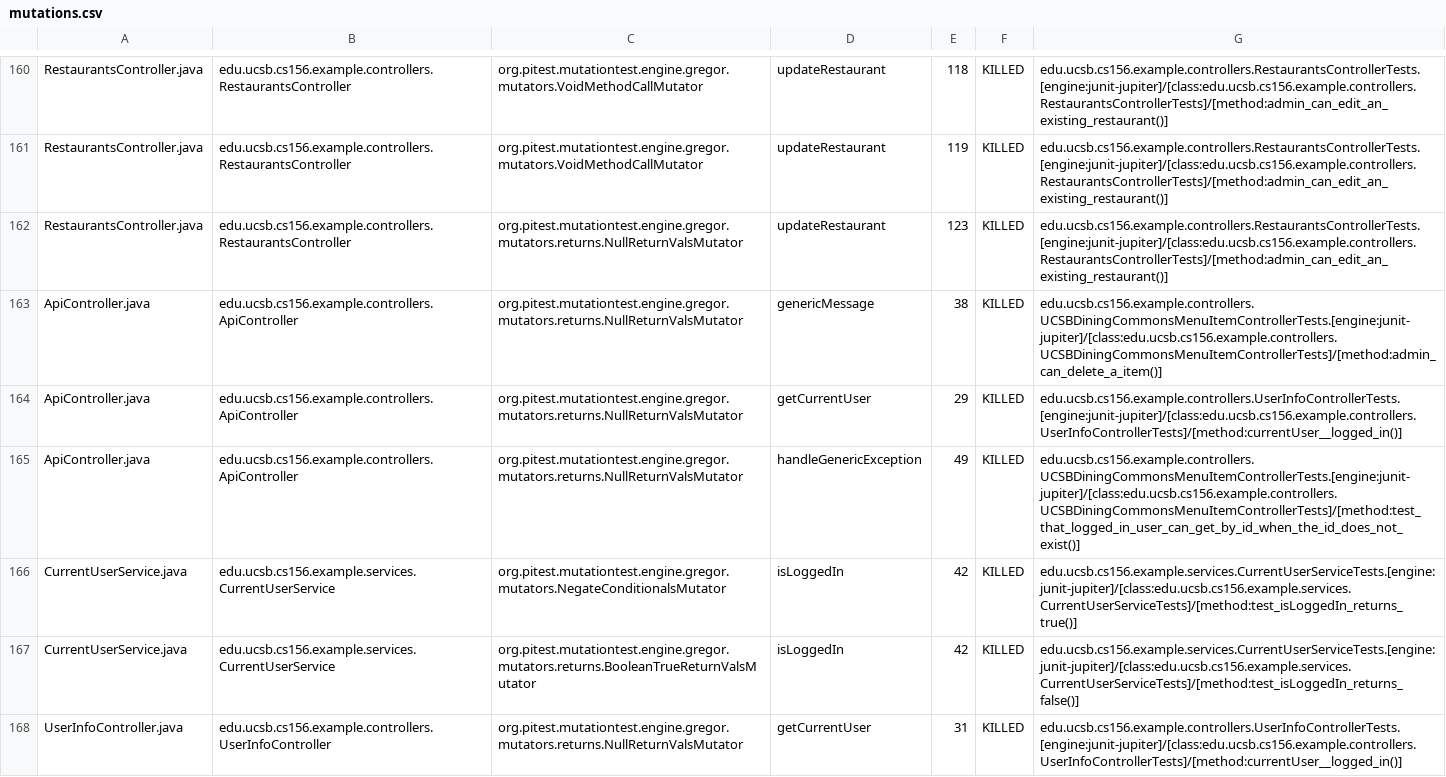
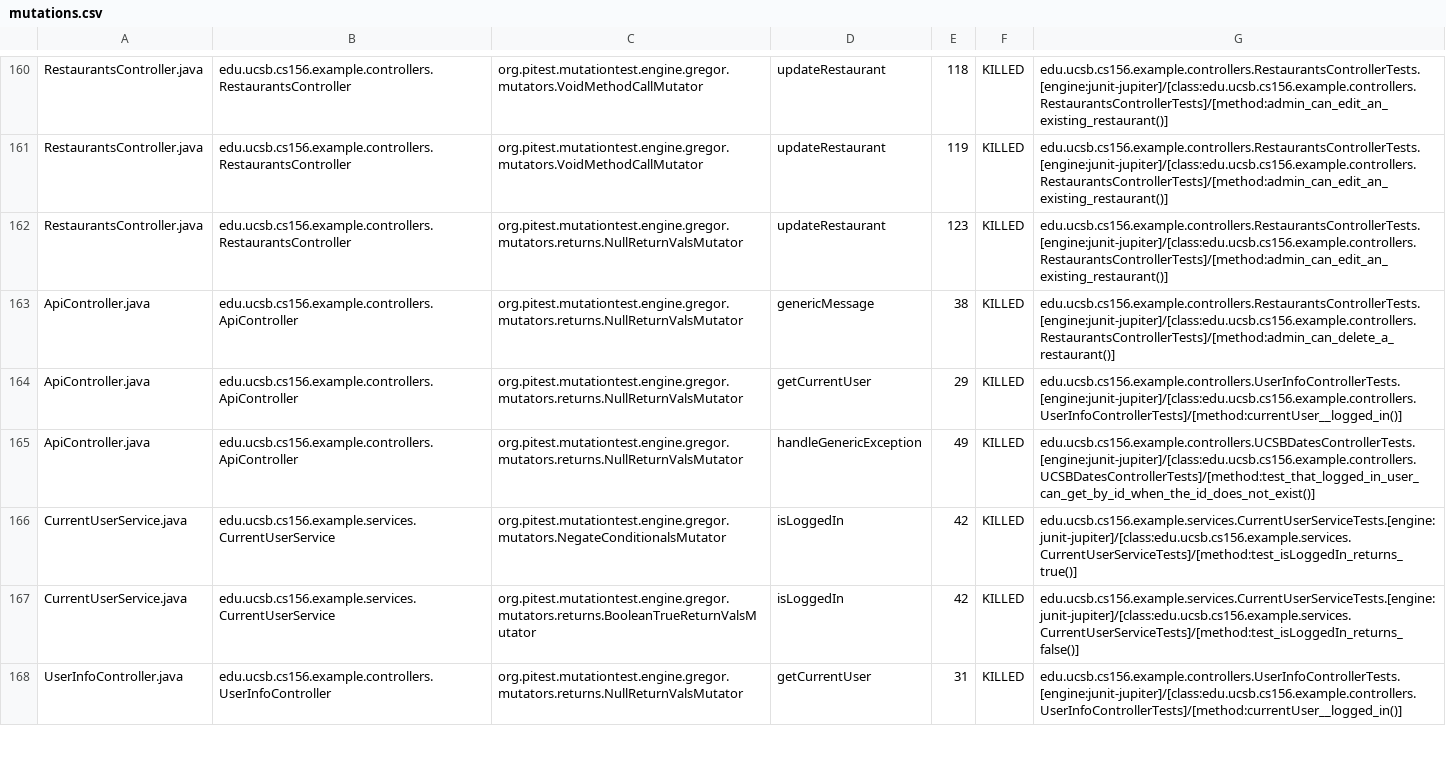
Before and after one commit to ucsb-cs156-f24/team02-f24-07, a CSV file: pitest/mutations.csv, drawn as a sheet; only a part is shown, gaps mark what is left out.

Commit message:
Deploying to gh-pages from @ ucsb-cs156-f24/team02-f24-07@7f07b65605c7d29092a8ff4ff6acf642cf000842 🚀

```diff
--- a/pitest/mutations.csv
+++ b/pitest/mutations.csv
@@ -162,5 +162,5 @@ RestaurantsController.java,edu.ucsb.cs156.example.controllers.RestaurantsControl
 RestaurantsController.java,edu.ucsb.cs156.example.controllers.RestaurantsController,org.pitest.mutationtest.engine.gregor.mutators.returns.NullReturnValsMutator,updateRestaurant,123,KILLED,edu.ucsb.cs156.example.controllers.RestaurantsControllerTests.[engine:junit-jupiter]/[class:edu.ucsb.cs156.example.controllers.RestaurantsControllerTests]/[method:admin_can_edit_an_existing_restaurant()]
-ApiController.java,edu.ucsb.cs156.example.controllers.ApiController,org.pitest.mutationtest.engine.gregor.mutators.returns.NullReturnValsMutator,genericMessage,38,KILLED,edu.ucsb.cs156.example.controllers.UCSBDiningCommonsMenuItemControllerTests.[engine:junit-jupiter]/[class:edu.ucsb.cs156.example.controllers.UCSBDiningCommonsMenuItemControllerTests]/[method:admin_can_delete_a_item()]
+ApiController.java,edu.ucsb.cs156.example.controllers.ApiController,org.pitest.mutationtest.engine.gregor.mutators.returns.NullReturnValsMutator,genericMessage,38,KILLED,edu.ucsb.cs156.example.controllers.RestaurantsControllerTests.[engine:junit-jupiter]/[class:edu.ucsb.cs156.example.controllers.RestaurantsControllerTests]/[method:admin_can_delete_a_restaurant()]
 ApiController.java,edu.ucsb.cs156.example.controllers.ApiController,org.pitest.mutationtest.engine.gregor.mutators.returns.NullReturnValsMutator,getCurrentUser,29,KILLED,edu.ucsb.cs156.example.controllers.UserInfoControllerTests.[engine:junit-jupiter]/[class:edu.ucsb.cs156.example.controllers.UserInfoControllerTests]/[method:currentUser__logged_in()]
-ApiController.java,edu.ucsb.cs156.example.controllers.ApiController,org.pitest.mutationtest.engine.gregor.mutators.returns.NullReturnValsMutator,handleGenericException,49,KILLED,edu.ucsb.cs156.example.controllers.UCSBDiningCommonsMenuItemControllerTests.[engine:junit-jupiter]/[class:edu.ucsb.cs156.example.controllers.UCSBDiningCommonsMenuItemControllerTests]/[method:test_that_logged_in_user_can_get_by_id_when_the_id_does_not_exist()]
+ApiController.java,edu.ucsb.cs156.example.controllers.ApiController,org.pitest.mutationtest.engine.gregor.mutators.returns.NullReturnValsMutator,handleGenericException,49,KILLED,edu.ucsb.cs156.example.controllers.UCSBDatesControllerTests.[engine:junit-jupiter]/[class:edu.ucsb.cs156.example.controllers.UCSBDatesControllerTests]/[method:test_that_logged_in_user_can_get_by_id_when_the_id_does_not_exist()]
 CurrentUserService.java,edu.ucsb.cs156.example.services.CurrentUserService,org.pitest.mutationtest.engine.gregor.mutators.NegateConditionalsMutator,isLoggedIn,42,KILLED,edu.ucsb.cs156.example.services.CurrentUserServiceTests.[engine:junit-jupiter]/[class:edu.ucsb.cs156.example.services.CurrentUserServiceTests]/[method:test_isLoggedIn_returns_true()]
```
Also changed, not shown: 17 other files.
